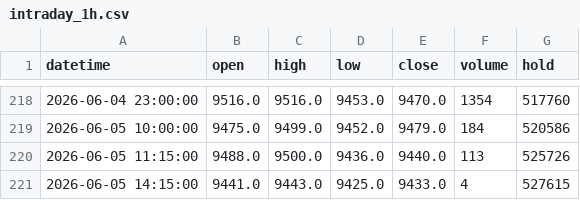
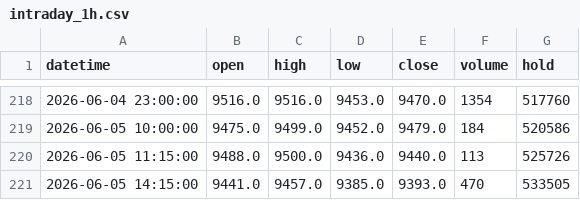
Before and after one commit to FrankSun0616/palm_dalian, a CSV file: data/intraday_1h.csv, drawn as a sheet; only a part is shown, gaps mark what is left out.

```diff
--- a/data/intraday_1h.csv
+++ b/data/intraday_1h.csv
@@ -220,2 +220,2 @@ datetime,open,high,low,close,volume,hold
 2026-06-05 11:15:00,9488.0,9500.0,9436.0,9440.0,113,525726
-2026-06-05 14:15:00,9441.0,9443.0,9425.0,9433.0,4,527615
+2026-06-05 14:15:00,9441.0,9457.0,9385.0,9393.0,470,533505
```
Also changed, not shown: data/intraday_2h.csv, 3 other files.
